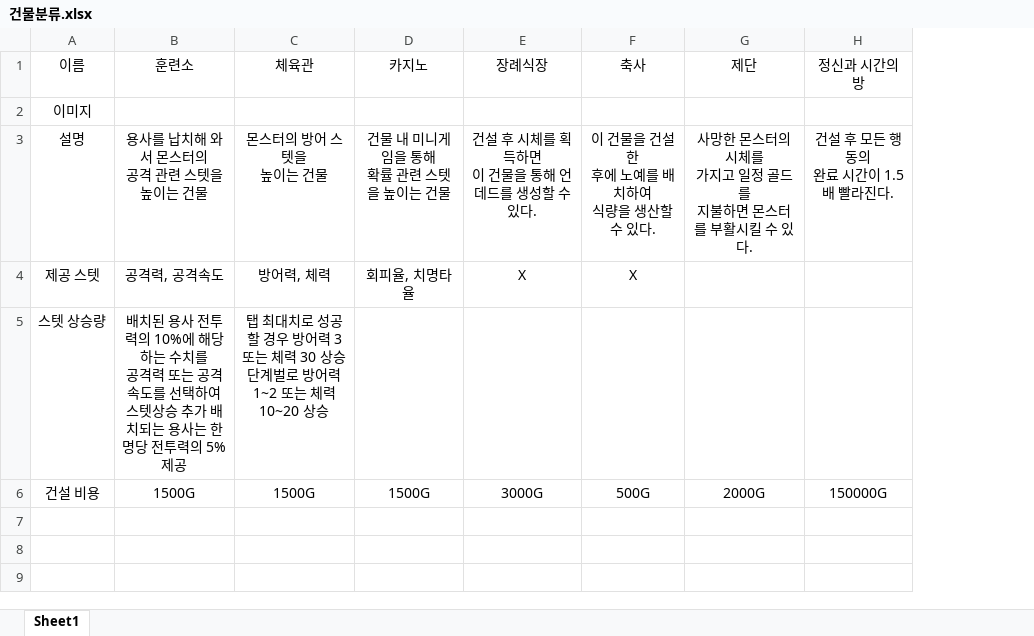
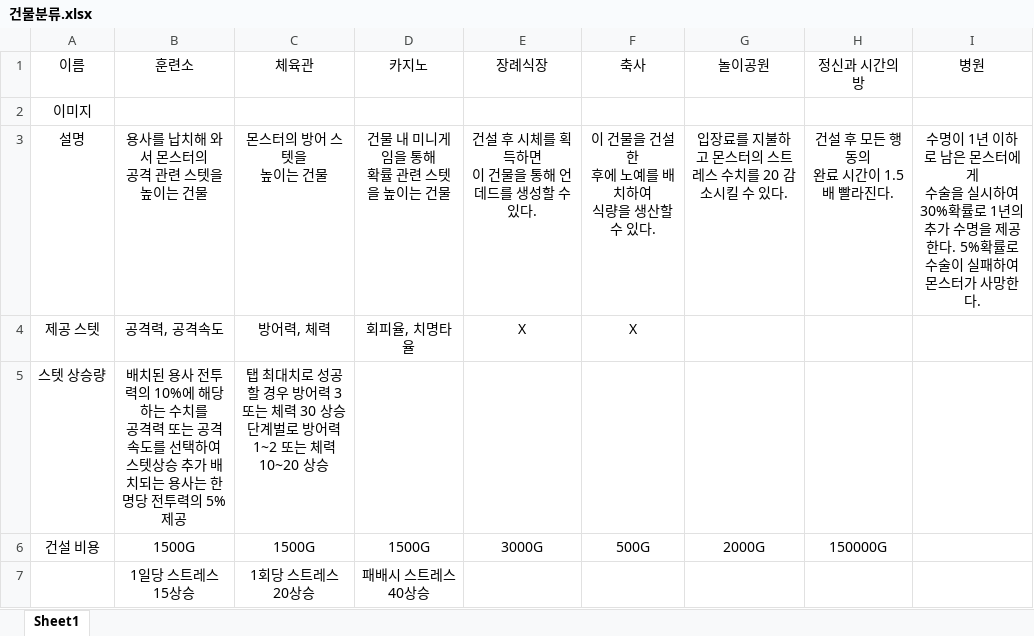
Before and after one commit to lutrisTeam/MonsterFactoryDocument, an Excel workbook: 건물분류.xlsx, sheet Sheet1, drawn as a sheet; values as stored, in another font and other column widths than the file's, no borders; charts and pictures not drawn; ↵ is a line break in a cell; the diff names each change by its address in the sheet, - before the commit and + after, or states it on an @@ line.

```diff
--- a/건물분류.xlsx (sheet Sheet1)
+++ b/건물분류.xlsx (sheet Sheet1)
+column I (병원), row 3: 수명이 1년 이하로 남은 몬스터에게 ↵ 수술을 실시하여 30%확률로 1년의 추가 수명을 제공한다. 5%확률로 수술이 실패하여 몬스터가 사망한다.
-G1: 제단
+G1: 놀이공원
-G3 (놀이공원): 사망한 몬스터의 시체를 ↵ 가지고 일정 골드를 ↵ 지불하면 몬스터를 부활시킬 수 있다.
+G3 (놀이공원): 입장료를 지불하고 몬스터의 스트레스 수치를 20 감소시킬 수 있다.
+row 7:  | 1일당 스트레스 15상승 | 1회당 스트레스 20상승 | 패배시 스트레스 40상승
```
Also changed, not shown: charts or pictures, 몬스터 분류표.xlsx, 2 other files.
